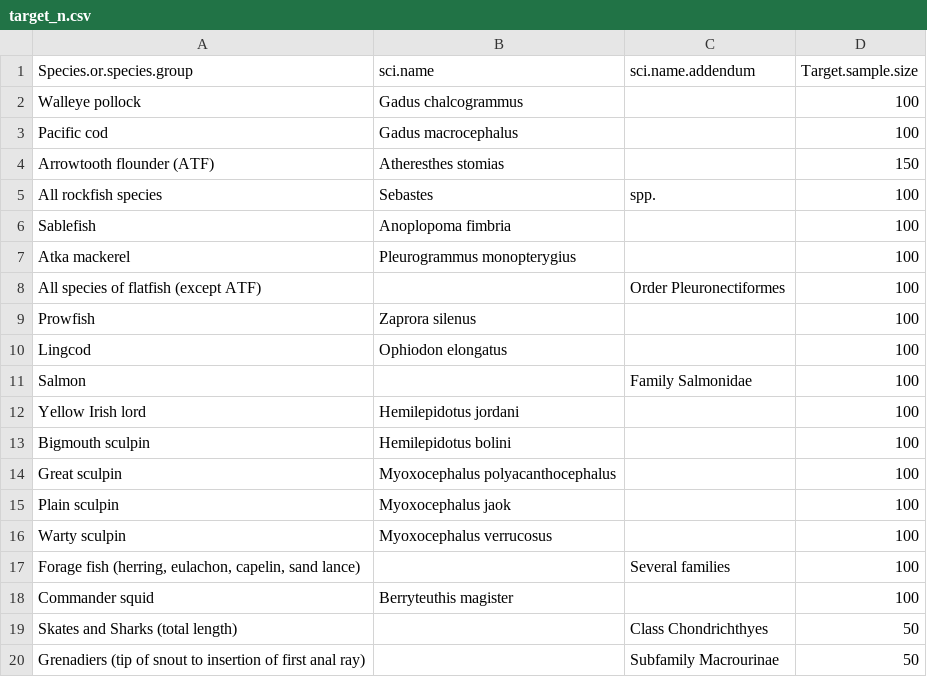
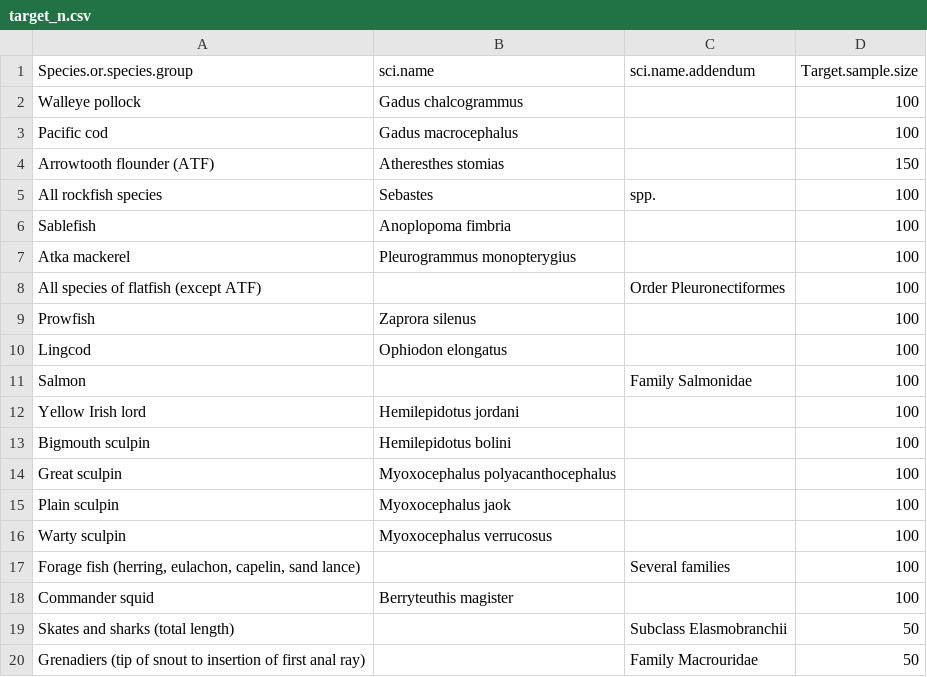
Before and after one commit to MargaretSiple-NOAA/goa-ai-data-reports, a CSV file: data/target_n.csv, drawn as a sheet.

Commit message:
update target lengths table

```diff
--- a/data/target_n.csv
+++ b/data/target_n.csv
@@ -18,3 +18,3 @@ Warty sculpin,Myoxocephalus verrucosus,,100
 Commander squid,Berryteuthis magister,,100
-Skates and Sharks (total length),,Class Chondrichthyes,50
-Grenadiers (tip of snout to insertion of first anal ray),,Subfamily Macrourinae,50
+Skates and sharks (total length),,Subclass Elasmobranchii  ,50
+Grenadiers (tip of snout to insertion of first anal ray),,Family Macrouridae,50
```
